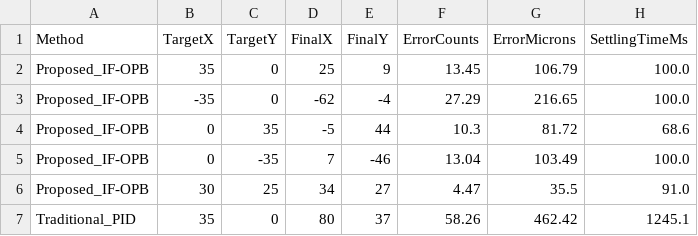
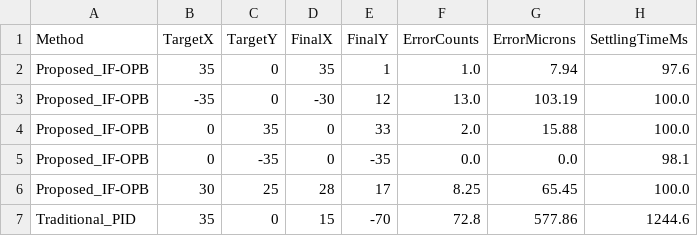
Before and after one commit to 2779841490l-cmd/3-rrr, a CSV file: experiments/exp1_controller_comparison.csv, drawn as a sheet; only a part is shown; the diff covers the shown part only.

```diff
--- a/experiments/exp1_controller_comparison.csv
+++ b/experiments/exp1_controller_comparison.csv
@@ -1,7 +1,7 @@
 Method,TargetX,TargetY,FinalX,FinalY,ErrorCounts,ErrorMicrons,SettlingTimeMs
-Proposed_IF-OPB,35,0,25,9,13.45,106.79,100.0
-Proposed_IF-OPB,-35,0,-62,-4,27.29,216.65,100.0
-Proposed_IF-OPB,0,35,-5,44,10.3,81.72,68.6
-Proposed_IF-OPB,0,-35,7,-46,13.04,103.49,100.0
-Proposed_IF-OPB,30,25,34,27,4.47,35.5,91.0
-Traditional_PID,35,0,80,37,58.26,462.42,1245.1
+Proposed_IF-OPB,35,0,35,1,1.0,7.94,97.6
+Proposed_IF-OPB,-35,0,-30,12,13.0,103.19,100.0
+Proposed_IF-OPB,0,35,0,33,2.0,15.88,100.0
+Proposed_IF-OPB,0,-35,0,-35,0.0,0.0,98.1
+Proposed_IF-OPB,30,25,28,17,8.25,65.45,100.0
+Traditional_PID,35,0,15,-70,72.8,577.86,1244.6
```
Also changed, not shown: 20 edited cells elsewhere in this file, experiments/exp2_ilc_convergence.csv, experiments/exp3_multiscale_bullseye.csv, 11 other files.
